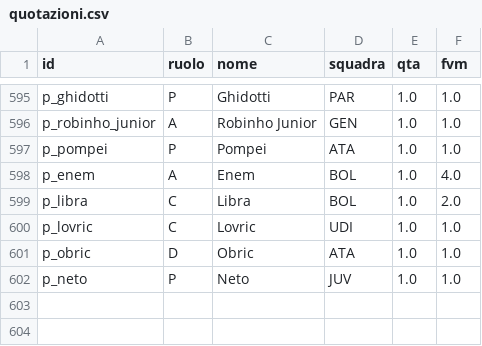
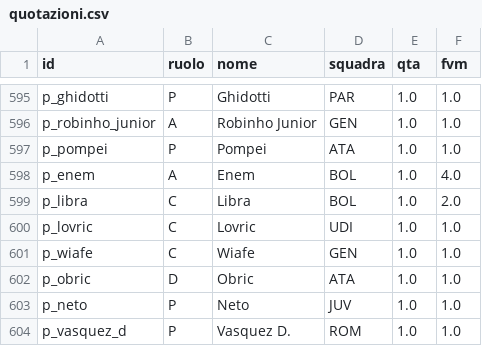
Before and after one commit to Daddie2/Fantacalcio, a CSV file: data/quotazioni.csv, drawn as a sheet; only a part is shown, gaps mark what is left out; the diff names each change by its address in the sheet, - before the commit and + after, or states it on an @@ line.

```diff
--- a/data/quotazioni.csv
+++ b/data/quotazioni.csv
+row 601: p_wiafe | C | Wiafe | GEN | 1.0 | 1.0
+row 604: p_vasquez_d | P | Vasquez D. | ROM | 1.0 | 1.0
```
Also changed, not shown: data/indisponibili.csv, data/stats_curr.csv.
